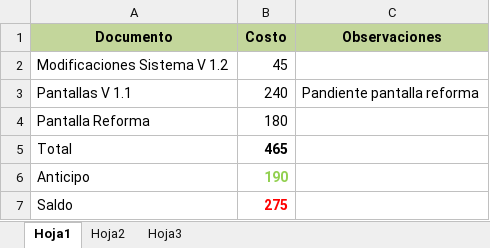
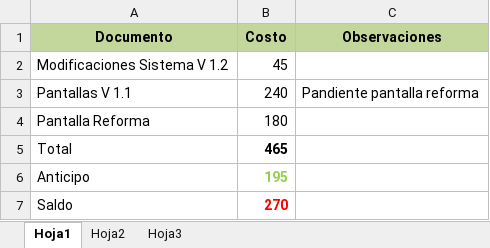
Before and after one commit to jipowi/Jano, an Excel workbook: Documentos/Contable.xlsx, sheet Hoja1, drawn as a sheet; values as stored, in another font and other column widths than the file's, no borders; the diff names each change by its address in the sheet, - before the commit and + after, or states it on an @@ line.

```diff
--- a/Documentos/Contable.xlsx (sheet Hoja1)
+++ b/Documentos/Contable.xlsx (sheet Hoja1)
-B6 (Costo): 190
+B6 (Costo): 195
-B7 (Costo): 275
+B7 (Costo): 270
```
Also changed, not shown: 1 other file.
